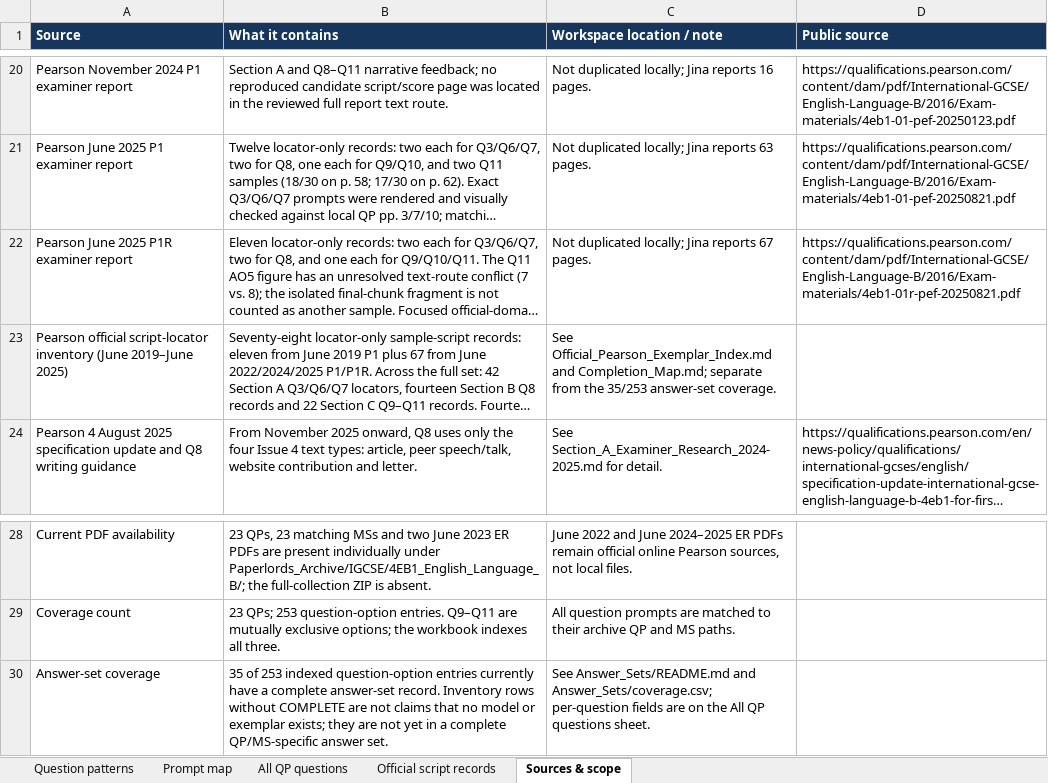
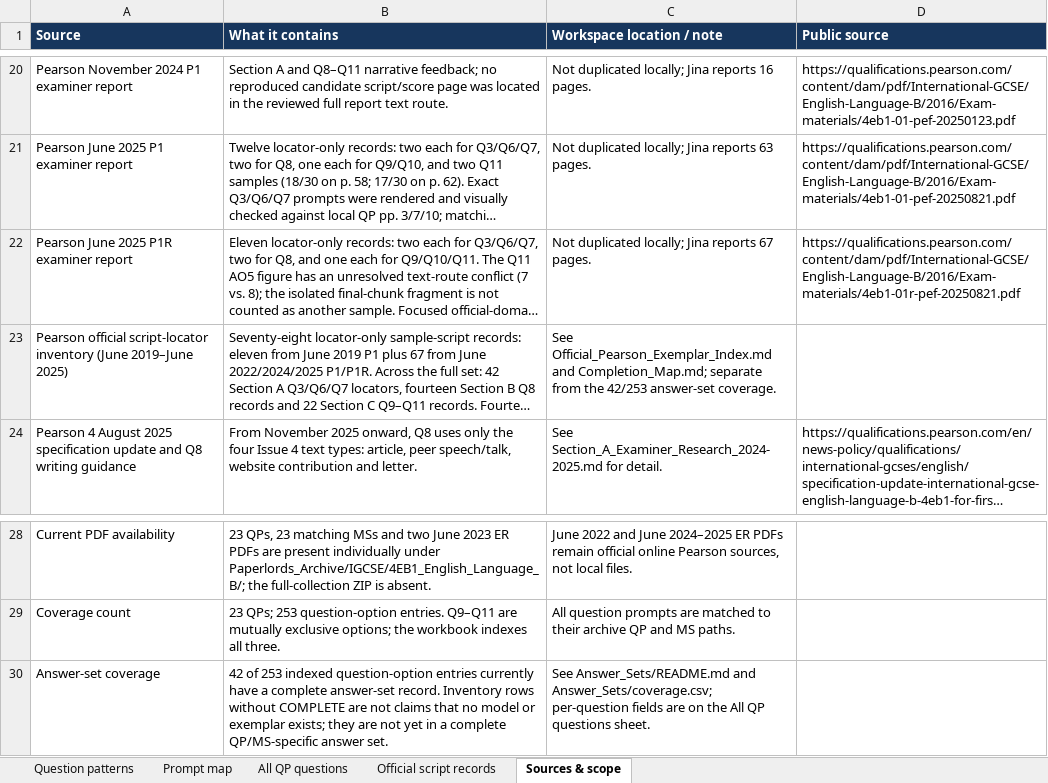
Before and after one commit to MythicalXenos/IGCSE-Omega, an Excel workbook: English_Answer_Bank/4EB1_Question_Type_Inventory.xlsx, sheet Sources & scope, drawn as a sheet; only a part is shown, gaps mark what is left out; long unchanged cells end in …; values as stored, in another font and other column widths than the file's, no borders; table styles not drawn; the diff names each change by its address in the sheet, - before the commit and + after, or states it on an @@ line.

Commit message:
Add November 2024 P1 Section A answer set
Co-authored-by: arena-agent <297053741+arena-agent@users.noreply.github.com>

```diff
--- a/English_Answer_Bank/4EB1_Question_Type_Inventory.xlsx (sheet Sources & scope)
+++ b/English_Answer_Bank/4EB1_Question_Type_Inventory.xlsx (sheet Sources & scope)
-C23 (Workspace location / note): …from the 35/253 answer-set coverage.
+C23 (Workspace location / note): …from the 42/253 answer-set coverage.
-B30 (What it contains): 35 of 253…
+B30 (What it contains): 42 of 253…
```
Also changed, not shown: sheet All QP questions, 12 other files.
